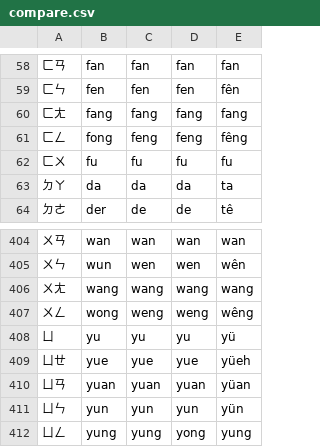
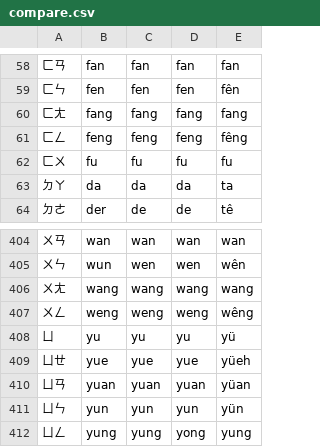
Before and after one commit to phlinhng/Putong-Hua-Pinyin, a CSV file: compare.csv, drawn as a sheet; only a part is shown, gaps mark what is left out.

Commit message:
Update compare.csv

```diff
--- a/compare.csv
+++ b/compare.csv
@@ -60,3 +60,3 @@
 ㄈㄤ,fang,fang,fang,fang,
-ㄈㄥ,fong,feng,feng,fêng,
+ㄈㄥ,feng,feng,feng,fêng,
 ㄈㄨ,fu,fu,fu,fu,
@@ -406,3 +406,3 @@
 ㄨㄤ,wang,wang,wang,wang,
-ㄨㄥ,wong,weng,weng,wêng,
+ㄨㄥ,weng,weng,weng,wêng,
 ㄩ,yu,yu,yu,yü,
```
